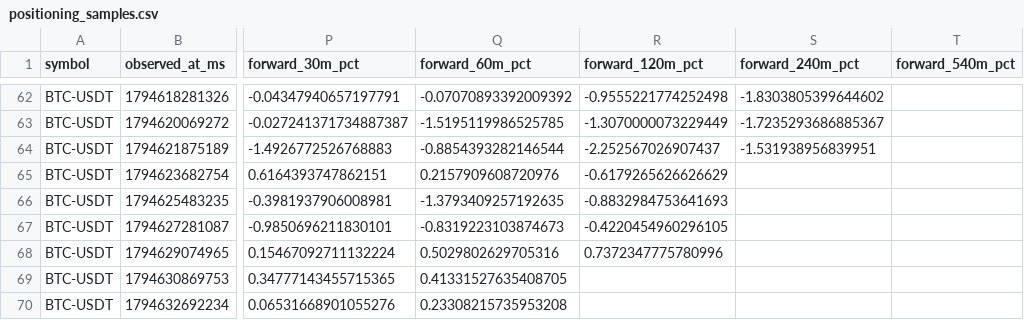
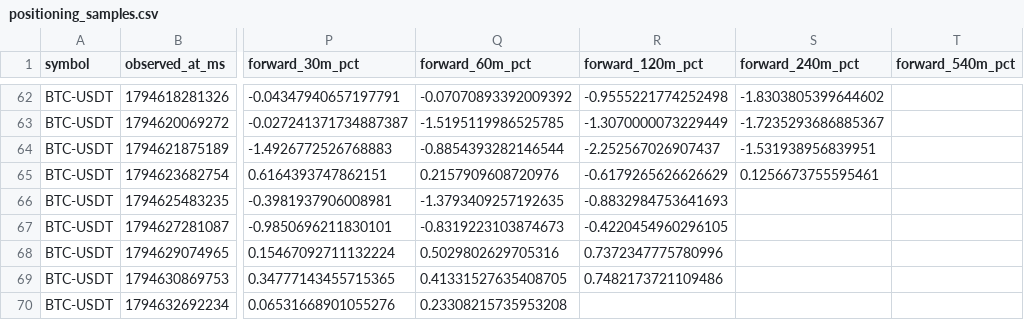
Before and after one commit to Gamadril34rus/astra_bot, a CSV file: data/bingx_usdm/positioning_shadow/positioning_samples.csv, drawn as a sheet; only a part is shown, gaps mark what is left out; the diff covers the shown part only; the diff names each change by its address in the sheet, - before the commit and + after, or states it on an @@ line.

```diff
--- a/data/bingx_usdm/positioning_shadow/positioning_samples.csv
+++ b/data/bingx_usdm/positioning_shadow/positioning_samples.csv
-S65 (forward_240m_pct): (empty)
+S65 (forward_240m_pct): 0.1256673755595461
-R69 (forward_120m_pct): (empty)
+R69 (forward_120m_pct): 0.7482173721109486
```
Also changed, not shown: 5 added rows and 23 edited cells elsewhere in this file, data/bingx_usdm/open_interest/BTCUSDT_open_interest.csv, data/bingx_usdm/open_interest/ETHUSDT_open_interest.csv, 11 other files.
